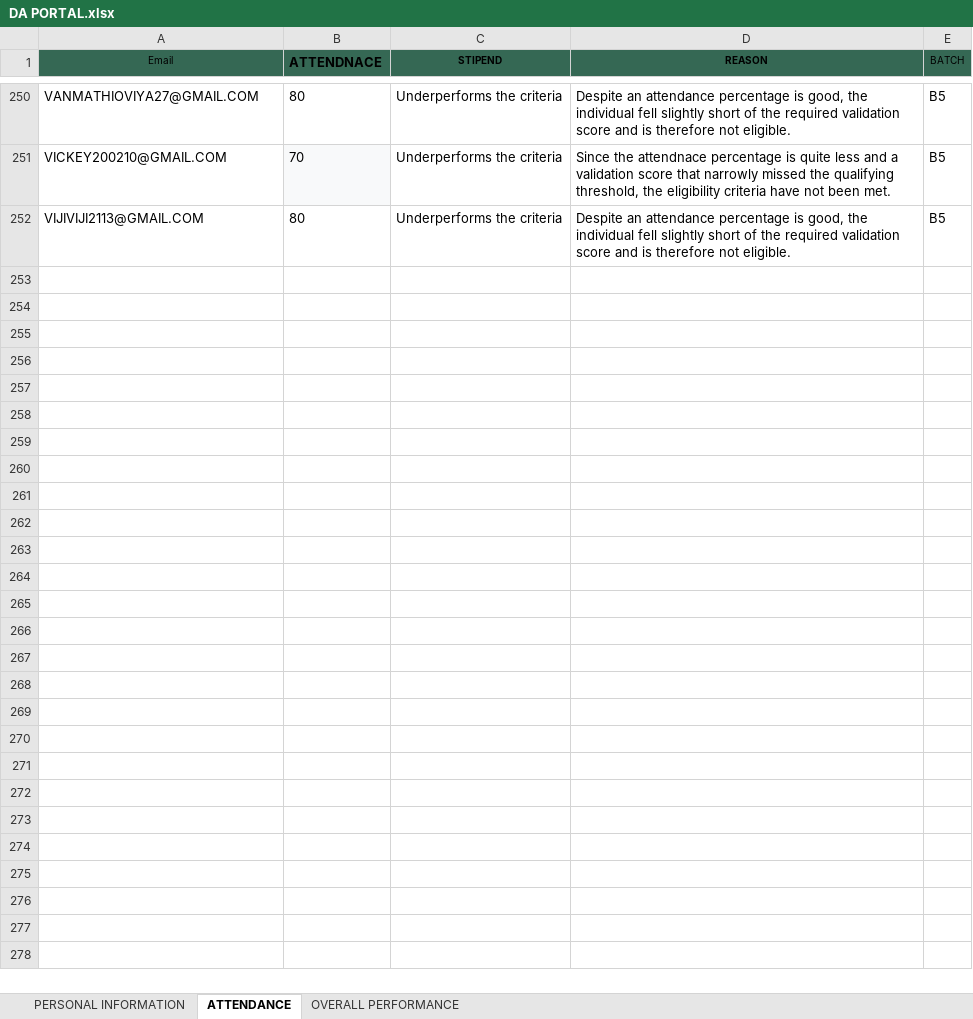
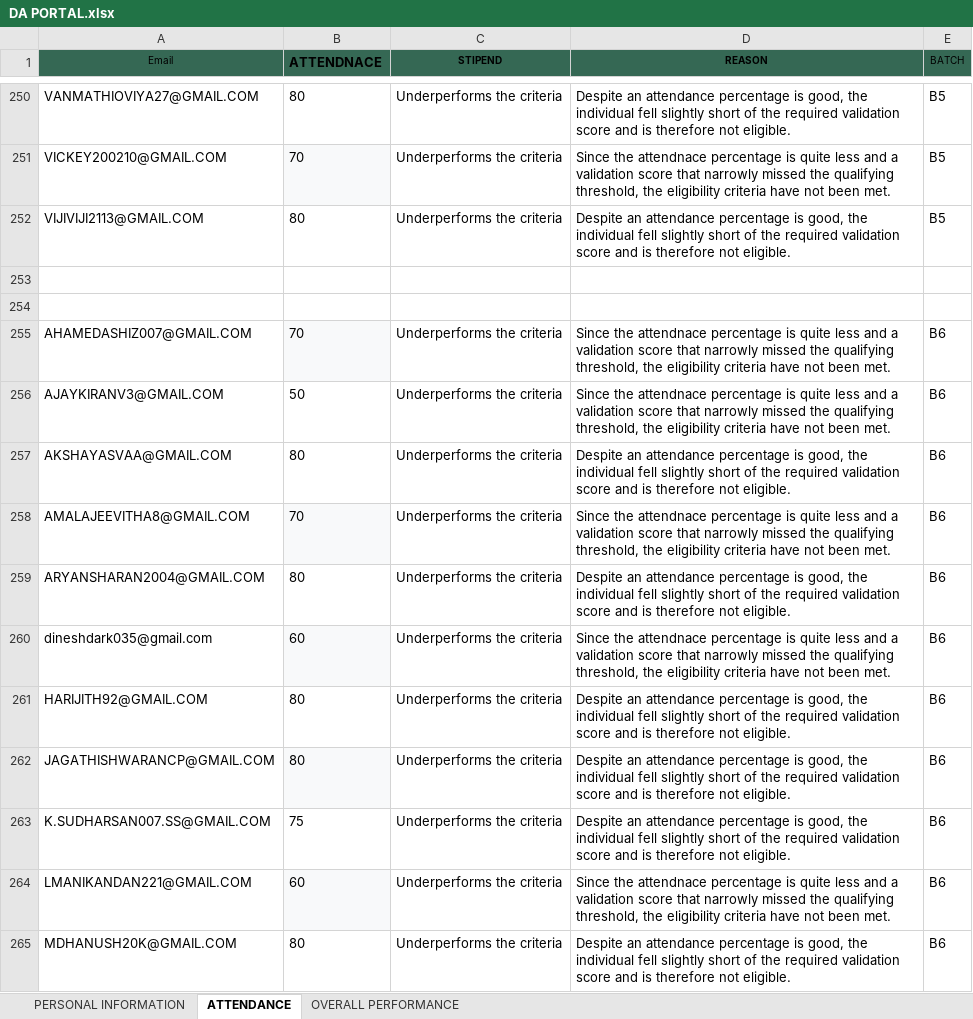
Before and after one commit to vcodezindia/Portal, an Excel workbook: DA PORTAL.xlsx, sheet ATTENDANCE, drawn as a sheet; only a part is shown, gaps mark what is left out; values as stored, in another font and other column widths than the file's, no borders; the diff covers the shown part only; the diff names each change by its address in the sheet, - before the commit and + after, or states it on an @@ line.

```diff
--- a/DA PORTAL.xlsx (sheet ATTENDANCE)
+++ b/DA PORTAL.xlsx (sheet ATTENDANCE)
+row 253: (empty)
+row 254: (empty)
+row 255: AHAMEDASHIZ007@GMAIL.COM | 70 | Underperforms the criteria | Since the attendnace percentage is quite less and a validation score that narrowly missed the qualifying threshold, the eligibility criteria have not been met. | B6
+row 256: AJAYKIRANV3@GMAIL.COM | 50 | Underperforms the criteria | Since the attendnace percentage is quite less and a validation score that narrowly missed the qualifying threshold, the eligibility criteria have not been met. | B6
+row 257: AKSHAYASVAA@GMAIL.COM | 80 | Underperforms the criteria | Despite an attendance percentage is good, the individual fell slightly short of the required validation score and is therefore not eligible. | B6
+row 258: AMALAJEEVITHA8@GMAIL.COM | 70 | Underperforms the criteria | Since the attendnace percentage is quite less and a validation score that narrowly missed the qualifying threshold, the eligibility criteria have not been met. | B6
+row 259: ARYANSHARAN2004@GMAIL.COM | 80 | Underperforms the criteria | Despite an attendance percentage is good, the individual fell slightly short of the required validation score and is therefore not eligible. | B6
+row 260: dineshdark035@gmail.com | 60 | Underperforms the criteria | Since the attendnace percentage is quite less and a validation score that narrowly missed the qualifying threshold, the eligibility criteria have not been met. | B6
+row 261: HARIJITH92@GMAIL.COM | 80 | Underperforms the criteria | Despite an attendance percentage is good, the individual fell slightly short of the required validation score and is therefore not eligible. | B6
+row 262: JAGATHISHWARANCP@GMAIL.COM | 80 | Underperforms the criteria | Despite an attendance percentage is good, the individual fell slightly short of the required validation score and is therefore not eligible. | B6
+row 263: K.SUDHARSAN007.SS@GMAIL.COM | 75 | Underperforms the criteria | Despite an attendance percentage is good, the individual fell slightly short of the required validation score and is therefore not eligible. | B6
+row 264: LMANIKANDAN221@GMAIL.COM | 60 | Underperforms the criteria | Since the attendnace percentage is quite less and a validation score that narrowly missed the qualifying threshold, the eligibility criteria have not been met. | B6
+row 265: MDHANUSH20K@GMAIL.COM | 80 | Underperforms the criteria | Despite an attendance percentage is good, the individual fell slightly short of the required validation score and is therefore not eligible. | B6
```
Also changed, not shown: 13 added rows elsewhere in this sheet, sheet PERSONAL INFORMATION, sheet OVERALL PERFORMANCE, DS PORTAL.xlsx.
